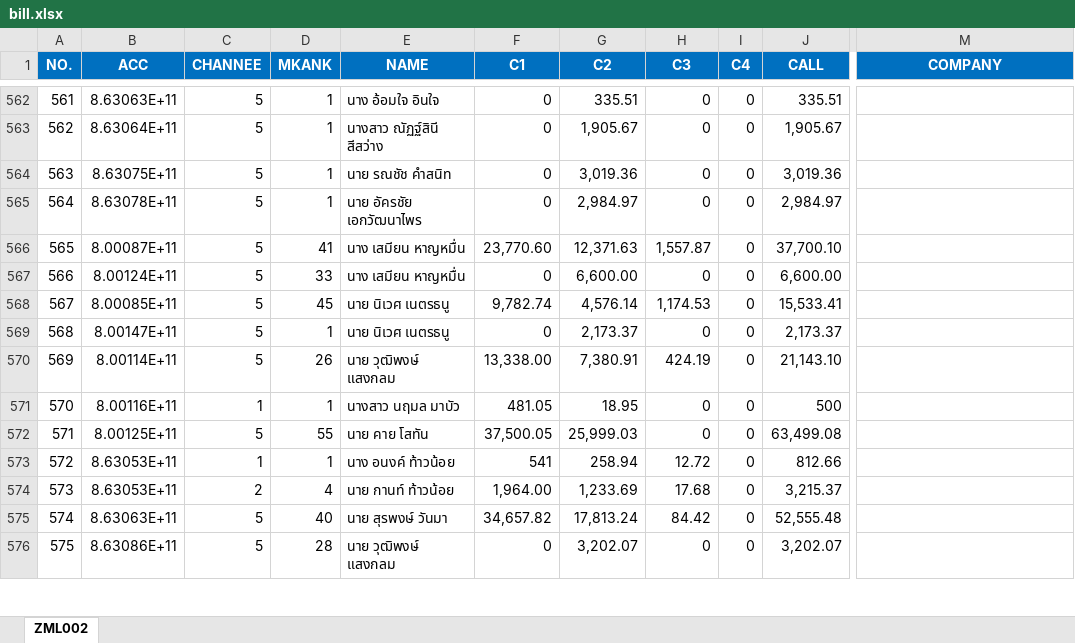
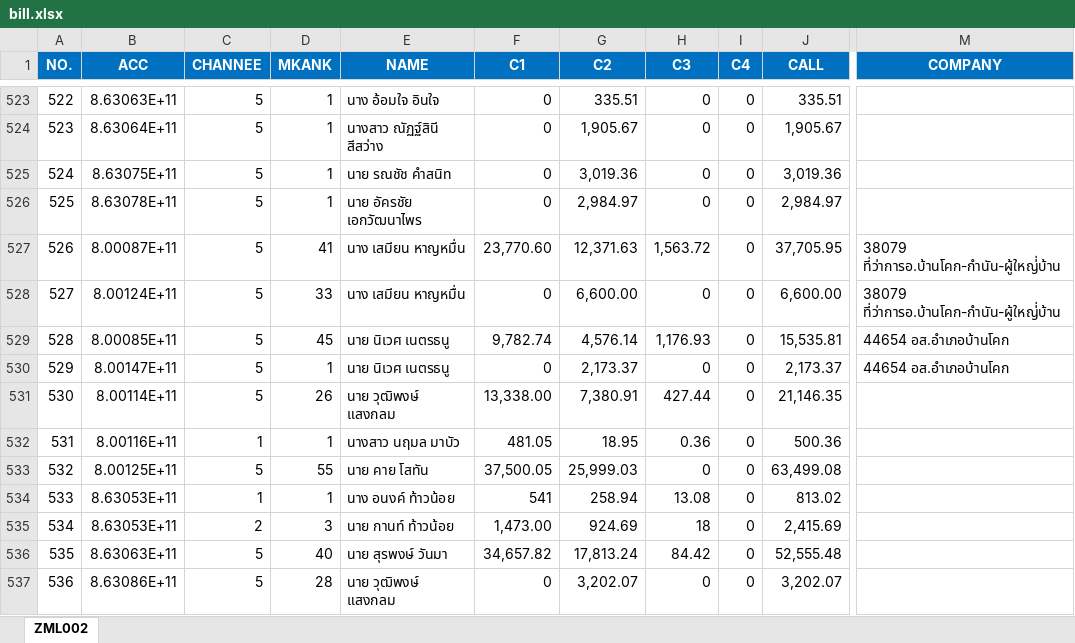
Before and after one commit to aklaytae/data-portal, an Excel workbook: backend/bill.xlsx, sheet ZML002, drawn as a sheet; only a part is shown, gaps mark what is left out; values as stored, in another font and other column widths than the file's, no borders; table styles not drawn; addresses are those after the commit; the diff covers the shown part only; the diff names each change by its address in the sheet, - before the commit and + after, or states it on an @@ line.

```diff
--- a/backend/bill.xlsx (sheet ZML002)
+++ b/backend/bill.xlsx (sheet ZML002)
@@ column A (NO.) renumbered from row 52 down @@
-H527 (C3): 1,557.87
+H527 (C3): 1,563.72
-J527 (CALL): 37,700.10
+J527 (CALL): 37,705.95
-M527:M528 (COMPANY): (empty)
+M527:M528 (COMPANY): 38079 ที่ว่าการอ.บ้านโคก-กำนัน-ผู้ใหญ่่บ้าน
-H529 (C3): 1,174.53
+H529 (C3): 1,176.93
-J529 (CALL): 15,533.41
+J529 (CALL): 15,535.81
-M529:M530 (COMPANY): (empty)
+M529:M530 (COMPANY): 44654 อส.อำเภอบ้านโคก
-H531 (C3): 424.19
+H531 (C3): 427.44
-J531 (CALL): 21,143.10
+J531 (CALL): 21,146.35
-H532 (C3): 0
+H532 (C3): 0.36
-J532 (CALL): 500
+J532 (CALL): 500.36
-H534 (C3): 12.72
+H534 (C3): 13.08
-J534 (CALL): 812.66
+J534 (CALL): 813.02
-D535 (MKANK): 4
+D535 (MKANK): 3
-F535 (C1): 1,964.00
+F535 (C1): 1,473.00
-G535 (C2): 1,233.69
+G535 (C2): 924.69
-H535 (C3): 17.68
+H535 (C3): 18
-J535 (CALL): 3,215.37
+J535 (CALL): 2,415.69
```
Also changed, not shown: 3 added rows, 46 removed rows and 663 edited cells elsewhere in this sheet, backend/limit.xlsx.
